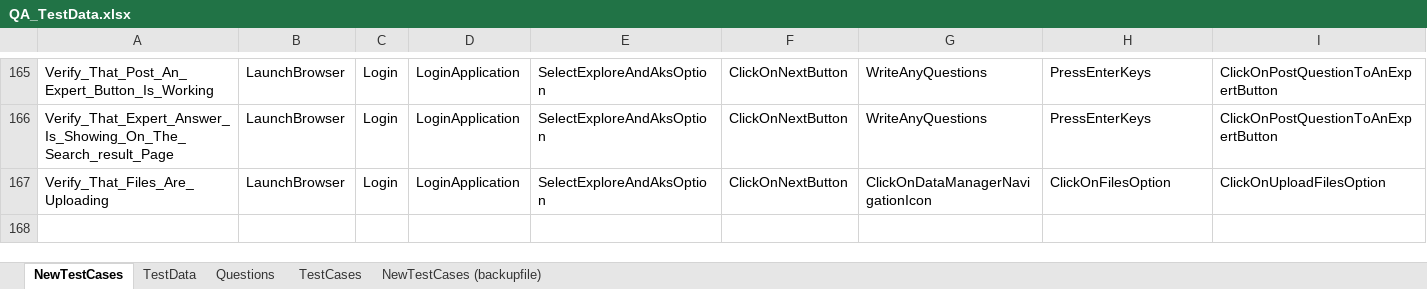
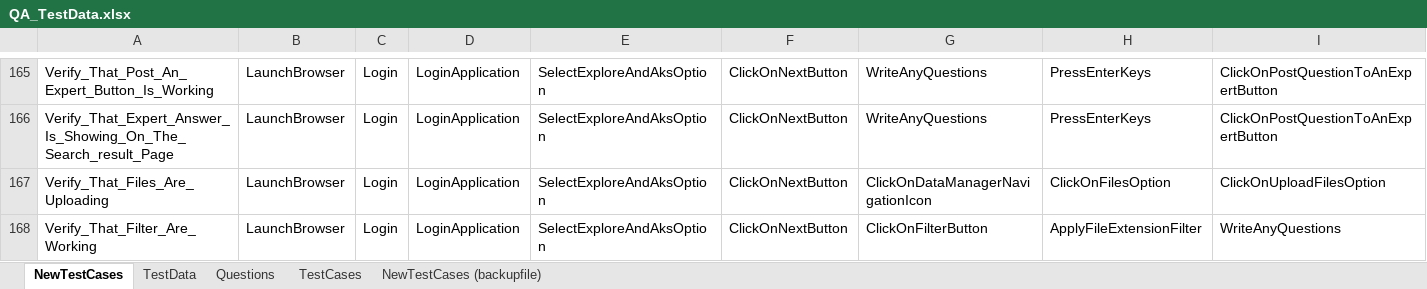
Before and after one commit to ReepuShah/Automation-UI, an Excel workbook: QA_TestData.xlsx, sheet NewTestCases, drawn as a sheet; only a part is shown, gaps mark what is left out; values as stored, in another font and other column widths than the file's, no borders; rows hold the shown columns only; the diff names each change by its address in the sheet, - before the commit and + after, or states it on an @@ line.

```diff
--- a/QA_TestData.xlsx (sheet NewTestCases)
+++ b/QA_TestData.xlsx (sheet NewTestCases)
+row 168: Verify_That_Filter_Are_Working | LaunchBrowser | Login | LoginApplication | SelectExploreAndAksOption | ClickOnNextButton | ClickOnFilterButton | ApplyFileExtensionFilter | WriteAnyQuestions
```
Also changed, not shown: sheet TestData, RunManager.xlsm, 14 other files.
